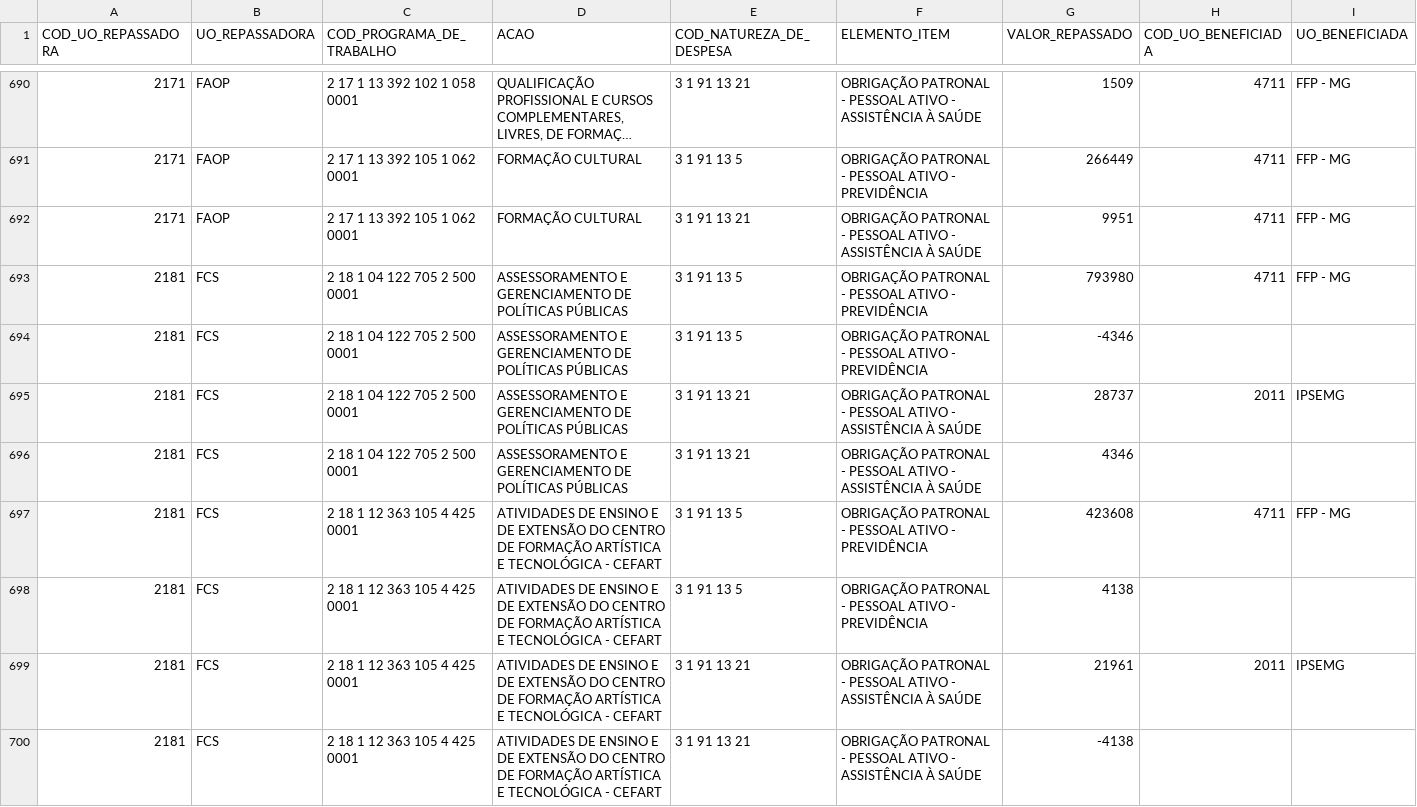
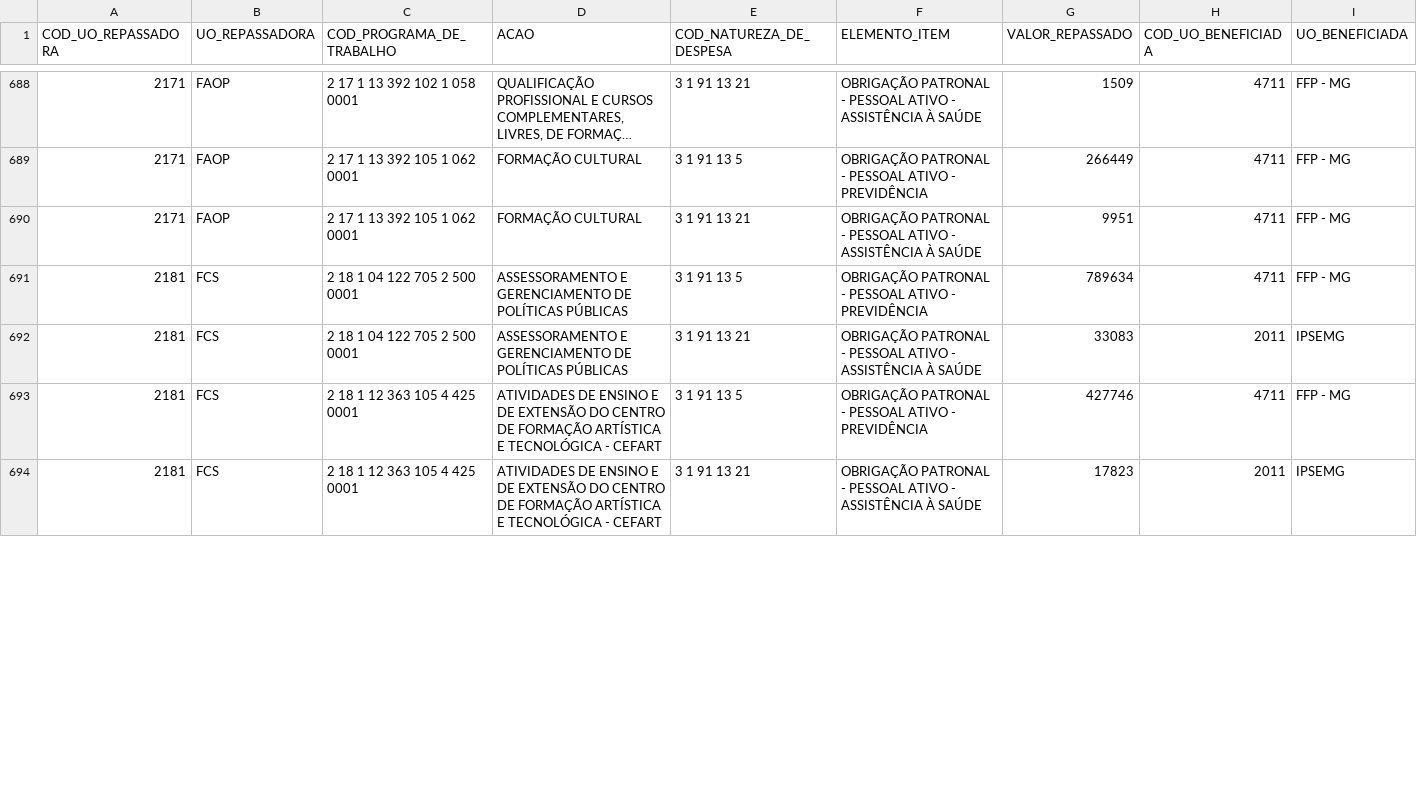
Before and after one commit to splor-mg/loa-2024-dados, a CSV file: data/base_intra_orcamentaria_repasse.csv, drawn as a sheet; only a part is shown, gaps mark what is left out; long unchanged cells end in …; the diff covers the shown part only.

```diff
--- a/data/base_intra_orcamentaria_repasse.csv
+++ b/data/base_intra_orcamentaria_repasse.csv
@@ -692,9 +690,5 @@ COD_UO_REPASSADORA,UO_REPASSADORA,COD_PROGRAMA_DE_TRABALHO,ACAO,COD_NATUREZA_DE_
 2171,FAOP,2 17 1 13 392 105 1 062 0001,FORMAÇÃO CULTURAL,3 1 91 13 21,OBRIGAÇÃO PATRONAL - PESSOAL ATIVO - ASSISTÊNCIA À SAÚDE,9951,4711,FFP - MG
-2181,FCS,2 18 1 04 122 705 2 500 0001,ASSESSORAMENTO E GERENCIAMENTO DE POLÍTICAS PÚBLICAS,3 1 91 13 5,OBRIGAÇÃO PATRONAL - PESSOAL ATIVO - PREVIDÊNCIA,793980,4711,FFP - MG
-2181,FCS,2 18 1 04 122 705 2 500 0001,ASSESSORAMENTO E GERENCIAMENTO DE POLÍTICAS PÚBLICAS,3 1 91 13 5,OBRIGAÇÃO PATRONAL - PESSOAL ATIVO - PREVIDÊNCIA,-4346,,
-2181,FCS,2 18 1 04 122 705 2 500 0001,ASSESSORAMENTO E GERENCIAMENTO DE POLÍTICAS PÚBLICAS,3 1 91 13 21,OBRIGAÇÃO PATRONAL - PESSOAL ATIVO - ASSISTÊNCIA À SAÚDE,28737,2011,IPSEMG
-2181,FCS,2 18 1 04 122 705 2 500 0001,ASSESSORAMENTO E GERENCIAMENTO DE POLÍTICAS PÚBLICAS,3 1 91 13 21,OBRIGAÇÃO PATRONAL - PESSOAL ATIVO - ASSISTÊNCIA À SAÚDE,4346,,
-2181,FCS,2 18 1 12 363 105 4 425 0001,ATIVIDADES DE ENSINO E DE EXTENSÃO DO CENTRO DE FORMAÇÃO ARTÍSTICA E TECNOLÓGICA - CEFART,3 1 91 13 5,OBRIGAÇÃO PATRONAL - PESSOAL ATIVO - PREVIDÊNCIA,423608,4711,FFP - MG
-2181,FCS,2 18 1 12 363 105 4 425 0001,ATIVIDADES DE ENSINO E DE EXTENSÃO DO CENTRO DE FORMAÇÃO ARTÍSTICA E TECNOLÓGICA - CEFART,3 1 91 13 5,OBRIGAÇÃO PATRONAL - PESSOAL ATIVO - PREVIDÊNCIA,4138,,
-2181,FCS,2 18 1 12 363 105 4 425 0001,ATIVIDADES DE ENSINO E DE EXTENSÃO DO CENTRO DE FORMAÇÃO ARTÍSTICA E TECNOLÓGICA - CEFART,3 1 91 13 21,OBRIGAÇÃO PATRONAL - PESSOAL ATIVO - ASSISTÊNCIA À SAÚDE,21961,2011,IPSEMG
-2181,FCS,2 18 1 12 363 105 4 425 0001,ATIVIDADES DE ENSINO E DE EXTENSÃO DO CENTRO DE FORMAÇÃO ARTÍSTICA E TECNOLÓGICA - CEFART,3 1 91 13 21,OBRIGAÇÃO PATRONAL - PESSOAL ATIVO - ASSISTÊNCIA À SAÚDE,-4138,,
+2181,FCS,2 18 1 04 122 705 2 500 0001,ASSESSORAMENTO E GERENCIAMENTO DE POLÍTICAS PÚBLICAS,3 1 91 13 5,OBRIGAÇÃO PATRONAL - PESSOAL ATIVO - PREVIDÊNCIA,789634,4711,FFP - MG
+2181,FCS,2 18 1 04 122 705 2 500 0001,ASSESSORAMENTO E GERENCIAMENTO DE POLÍTICAS PÚBLICAS,3 1 91 13 21,OBRIGAÇÃO PATRONAL - PESSOAL ATIVO - ASSISTÊNCIA À SAÚDE,33083,2011,IPSEMG
+2181,FCS,2 18 1 12 363 105 4 425 0001,ATIVIDADES DE ENSINO E DE EXTENSÃO DO CENTRO DE FORMAÇÃO ARTÍSTICA E TECNOLÓGICA - CEFART,3 1 91 13 5,OBRIGAÇÃO PATRONAL - PESSOAL ATIVO - PREVIDÊNCIA,427746,4711,FFP - MG
+2181,FCS,2 18 1 12 363 105 4 425 0001,ATIVIDADES DE ENSINO E DE EXTENSÃO DO CENTRO DE FORMAÇÃO ARTÍSTICA E TECNOLÓGICA - CEFART,3 1 91 13 21,OBRIGAÇÃO PATRONAL - PESSOAL ATIVO - ASSISTÊNCIA À SAÚDE,17823,2011,IPSEMG
```
Also changed, not shown: 6 removed rows and 7 edited cells elsewhere in this file, data/base_detalhamento_obras.csv, data/base_orcam_despesa_investimento.csv, 24 other files.
